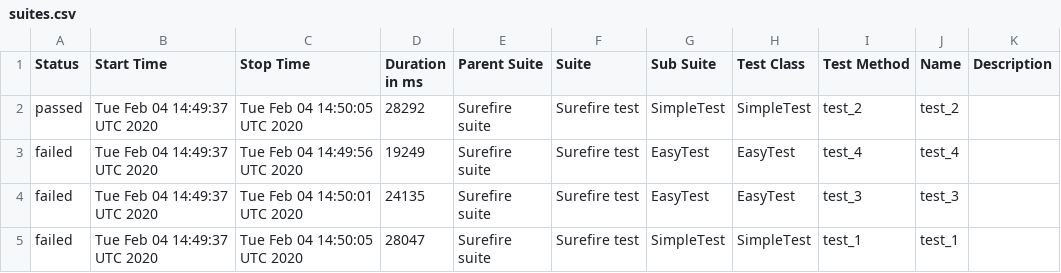
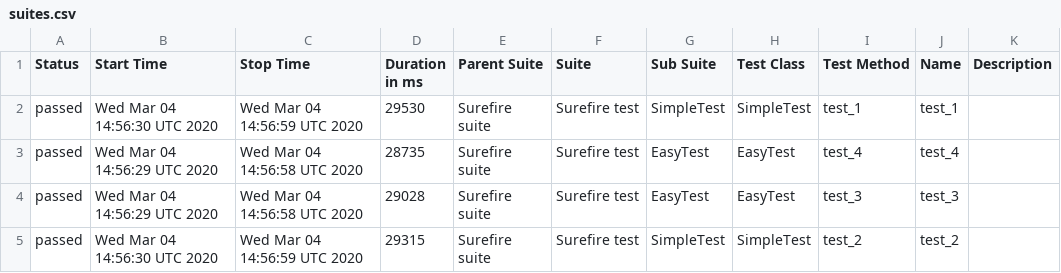
Before and after one commit to simple-elf/selenoid-video-allure, a CSV file: data/suites.csv, drawn as a sheet.

```diff
--- a/data/suites.csv
+++ b/data/suites.csv
@@ -1,5 +1,5 @@
 "Status","Start Time","Stop Time","Duration in ms","Parent Suite","Suite","Sub Suite","Test Class","Test Method","Name","Description"
-"passed","Tue Feb 04 14:49:37 UTC 2020","Tue Feb 04 14:50:05 UTC 2020","28292","Surefire suite","Surefire test","SimpleTest","SimpleTest","test_2","test_2",""
-"failed","Tue Feb 04 14:49:37 UTC 2020","Tue Feb 04 14:49:56 UTC 2020","19249","Surefire suite","Surefire test","EasyTest","EasyTest","test_4","test_4",""
-"failed","Tue Feb 04 14:49:37 UTC 2020","Tue Feb 04 14:50:01 UTC 2020","24135","Surefire suite","Surefire test","EasyTest","EasyTest","test_3","test_3",""
-"failed","Tue Feb 04 14:49:37 UTC 2020","Tue Feb 04 14:50:05 UTC 2020","28047","Surefire suite","Surefire test","SimpleTest","SimpleTest","test_1","test_1",""
+"passed","Wed Mar 04 14:56:30 UTC 2020","Wed Mar 04 14:56:59 UTC 2020","29530","Surefire suite","Surefire test","SimpleTest","SimpleTest","test_1","test_1",""
+"passed","Wed Mar 04 14:56:29 UTC 2020","Wed Mar 04 14:56:58 UTC 2020","28735","Surefire suite","Surefire test","EasyTest","EasyTest","test_4","test_4",""
+"passed","Wed Mar 04 14:56:29 UTC 2020","Wed Mar 04 14:56:58 UTC 2020","29028","Surefire suite","Surefire test","EasyTest","EasyTest","test_3","test_3",""
+"passed","Wed Mar 04 14:56:30 UTC 2020","Wed Mar 04 14:56:59 UTC 2020","29315","Surefire suite","Surefire test","SimpleTest","SimpleTest","test_2","test_2",""
```
Also changed, not shown: 53 other files.
